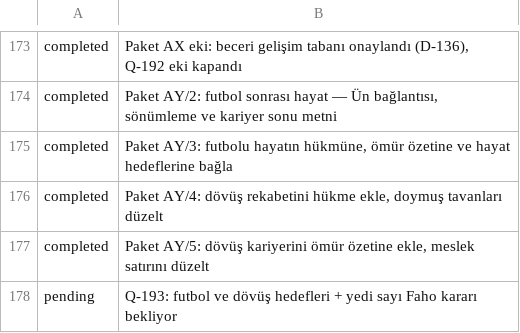
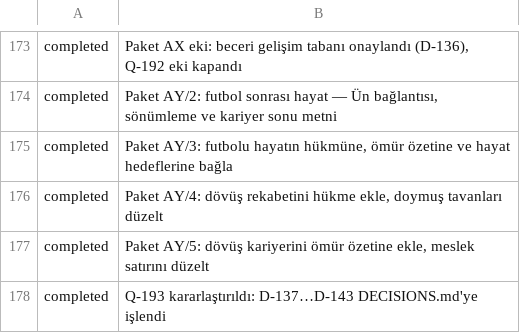
Before and after one commit to fahrettinkoksal/bir--m-r, a TSV file: docs/planner/tasks.tsv, drawn as a sheet; only a part is shown, gaps mark what is left out; removed rows and columns are numbered as before the commit, all else as after; the diff names each change by its address in the sheet, - before the commit and + after, or states it on an @@ line.

```diff
--- a/docs/planner/tasks.tsv
+++ b/docs/planner/tasks.tsv
-row 178: pending | Q-193: futbol ve dövüş hedefleri + yedi sayı Faho kararı bekliyor
+row 178: completed | Q-193 kararlaştırıldı: D-137…D-143 DECISIONS.md'ye işlendi
```
Also changed, not shown: 10 other files.
